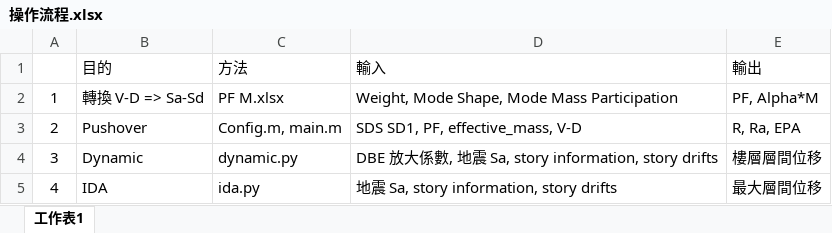
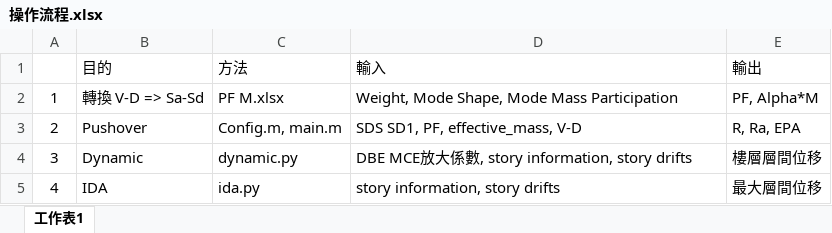
Before and after one commit to skyran1278/thesis, an Excel workbook: NonlinearReport/操作流程.xlsx, sheet 工作表1, drawn as a sheet; values as stored, in another font and other column widths than the file's, no borders; the diff names each change by its address in the sheet, - before the commit and + after, or states it on an @@ line.

```diff
--- a/NonlinearReport/操作流程.xlsx (sheet 工作表1)
+++ b/NonlinearReport/操作流程.xlsx (sheet 工作表1)
-D4 (輸入): DBE 放大係數, 地震 Sa, story information,…
+D4 (輸入): DBE MCE放大係數, story information,…
-D5 (輸入): 地震 Sa, story information, story drifts
+D5 (輸入): story information, story drifts
```
Also changed, not shown: TimeHistory/00 分析流程.xlsx, 3 other files.
